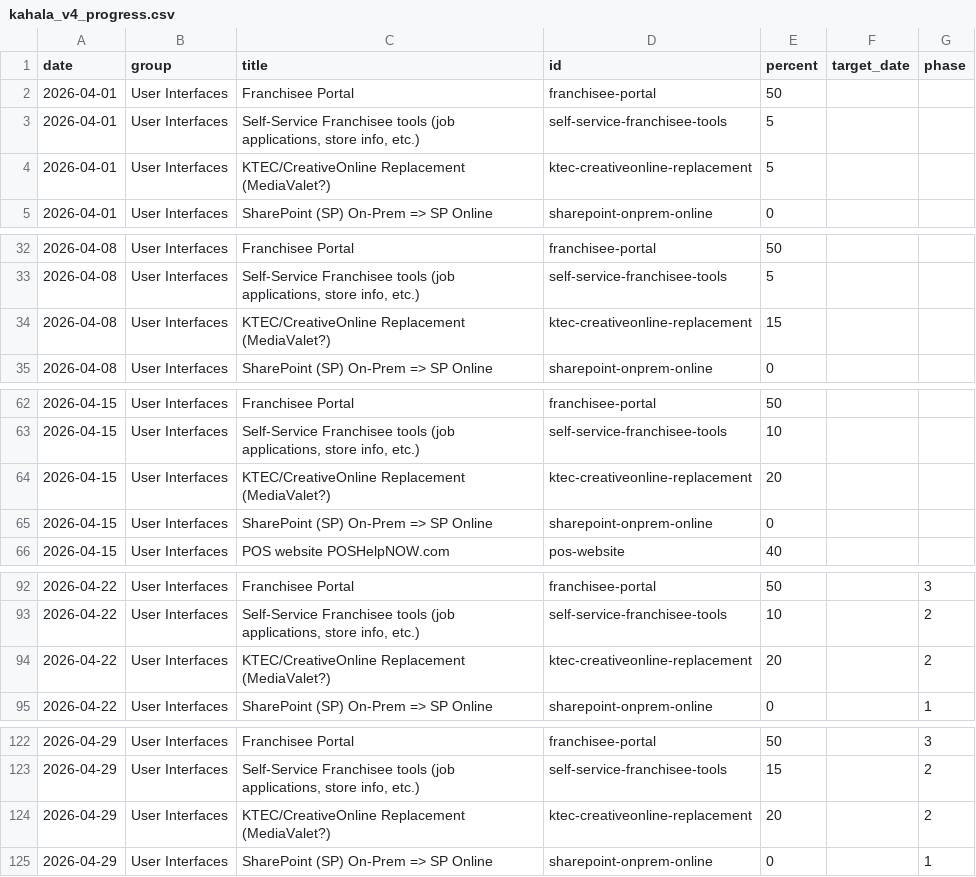
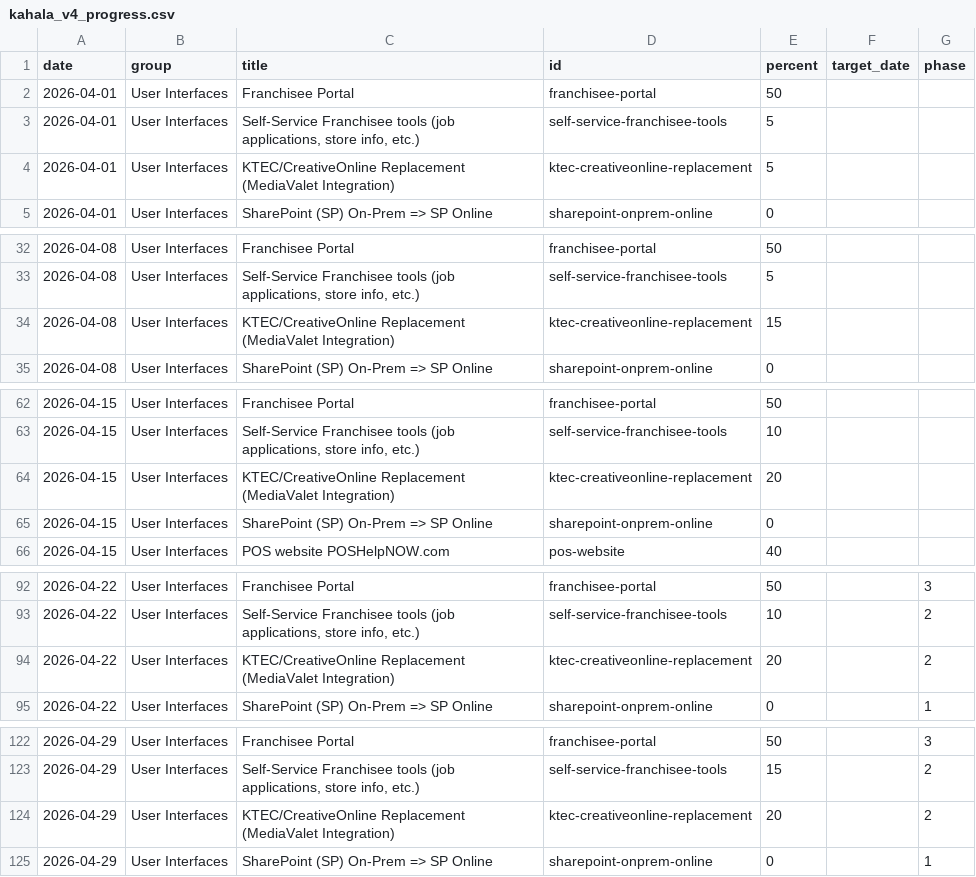
Before and after one commit to erezgordin/LegacyCRM_Decom, a CSV file: kahala_v4_progress.csv, drawn as a sheet; only a part is shown, gaps mark what is left out; the diff covers the shown part only.

```diff
--- a/kahala_v4_progress.csv
+++ b/kahala_v4_progress.csv
@@ -3,3 +3,3 @@ date,group,title,id,percent,target_date,phase
 2026-04-01,User Interfaces,"Self-Service Franchisee tools (job applications, store info, etc.)",self-service-franchisee-tools,5,,
-2026-04-01,User Interfaces,KTEC/CreativeOnline Replacement (MediaValet?),ktec-creativeonline-replacement,5,,
+2026-04-01,User Interfaces,KTEC/CreativeOnline Replacement (MediaValet Integration),ktec-creativeonline-replacement,5,,
 2026-04-01,User Interfaces,SharePoint (SP) On-Prem => SP Online,sharepoint-onprem-online,0,,
@@ -33,3 +33,3 @@ date,group,title,id,percent,target_date,phase
 2026-04-08,User Interfaces,"Self-Service Franchisee tools (job applications, store info, etc.)",self-service-franchisee-tools,5,,
-2026-04-08,User Interfaces,KTEC/CreativeOnline Replacement (MediaValet?),ktec-creativeonline-replacement,15,,
+2026-04-08,User Interfaces,KTEC/CreativeOnline Replacement (MediaValet Integration),ktec-creativeonline-replacement,15,,
 2026-04-08,User Interfaces,SharePoint (SP) On-Prem => SP Online,sharepoint-onprem-online,0,,
@@ -63,3 +63,3 @@ date,group,title,id,percent,target_date,phase
 2026-04-15,User Interfaces,"Self-Service Franchisee tools (job applications, store info, etc.)",self-service-franchisee-tools,10,,
-2026-04-15,User Interfaces,KTEC/CreativeOnline Replacement (MediaValet?),ktec-creativeonline-replacement,20,,
+2026-04-15,User Interfaces,KTEC/CreativeOnline Replacement (MediaValet Integration),ktec-creativeonline-replacement,20,,
 2026-04-15,User Interfaces,SharePoint (SP) On-Prem => SP Online,sharepoint-onprem-online,0,,
@@ -93,3 +93,3 @@ date,group,title,id,percent,target_date,phase
 2026-04-22,User Interfaces,"Self-Service Franchisee tools (job applications, store info, etc.)",self-service-franchisee-tools,10,,2
-2026-04-22,User Interfaces,KTEC/CreativeOnline Replacement (MediaValet?),ktec-creativeonline-replacement,20,,2
+2026-04-22,User Interfaces,KTEC/CreativeOnline Replacement (MediaValet Integration),ktec-creativeonline-replacement,20,,2
 2026-04-22,User Interfaces,SharePoint (SP) On-Prem => SP Online,sharepoint-onprem-online,0,,1
@@ -123,3 +123,3 @@ date,group,title,id,percent,target_date,phase
 2026-04-29,User Interfaces,"Self-Service Franchisee tools (job applications, store info, etc.)",self-service-franchisee-tools,15,,2
-2026-04-29,User Interfaces,KTEC/CreativeOnline Replacement (MediaValet?),ktec-creativeonline-replacement,20,,2
+2026-04-29,User Interfaces,KTEC/CreativeOnline Replacement (MediaValet Integration),ktec-creativeonline-replacement,20,,2
 2026-04-29,User Interfaces,SharePoint (SP) On-Prem => SP Online,sharepoint-onprem-online,0,,1
```
Also changed, not shown: 30 added rows and 7 edited cells elsewhere in this file.
